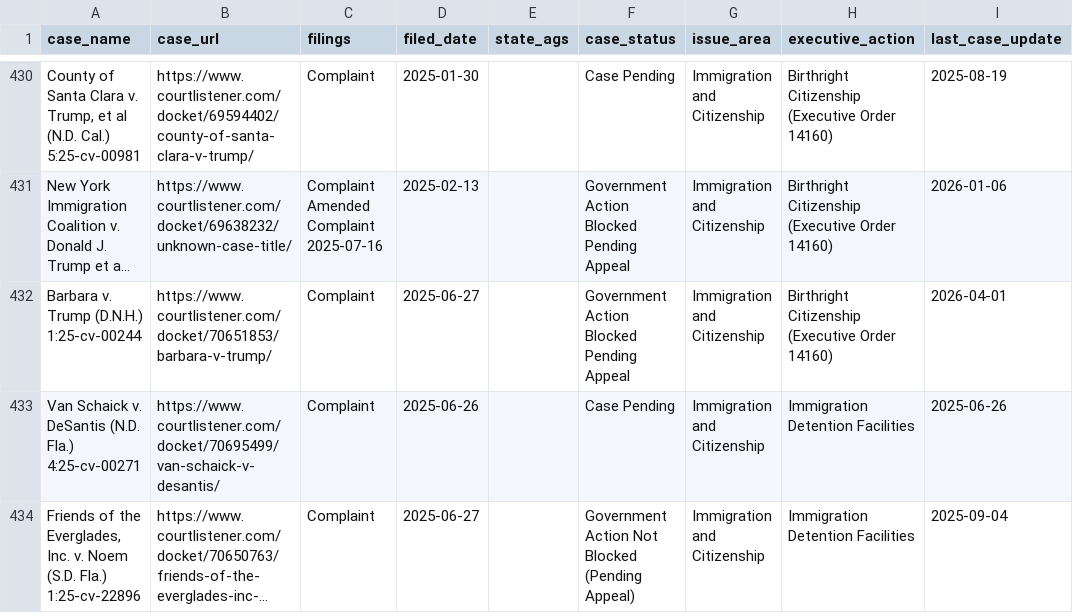
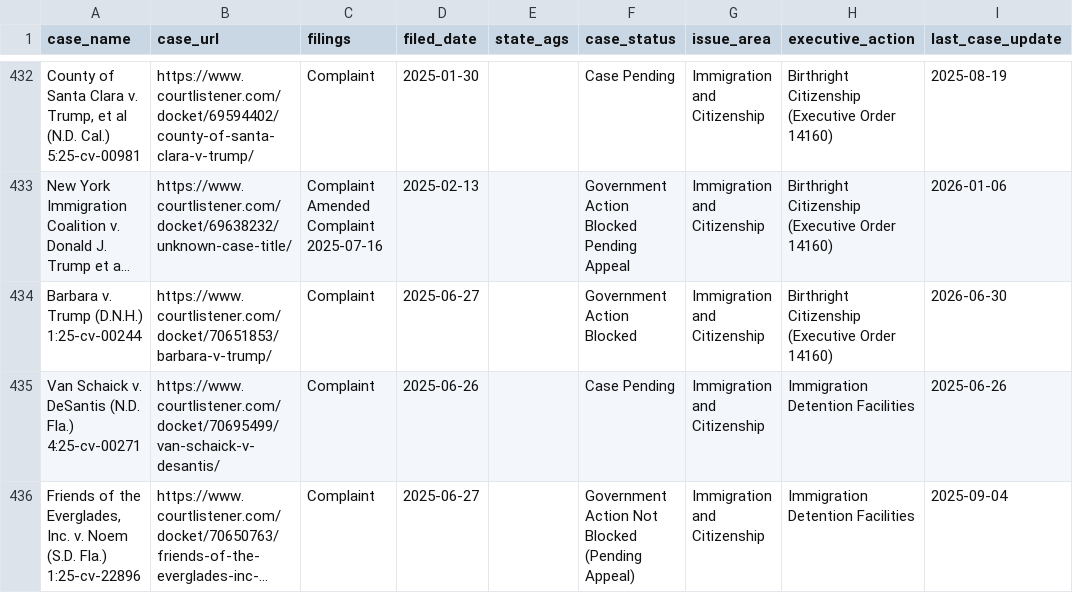
Before and after one commit to thecarsun/LC-TAA, a CSV file: data/processed/cases.csv, drawn as a sheet; only a part is shown, gaps mark what is left out; long unchanged cells end in …; addresses are those after the commit; the diff covers the shown part only; the diff names each change by its address in the sheet, - before the commit and + after, or states it on an @@ line.

```diff
--- a/data/processed/cases.csv
+++ b/data/processed/cases.csv
-F434 (case_status): Government Action Blocked Pending Appeal
+F434 (case_status): Government Action Blocked
-I434 (last_case_update): 2026-04-01
+I434 (last_case_update): 2026-06-30
```
Also changed, not shown: 3 added rows and 6 edited cells elsewhere in this file, 1 other file.
